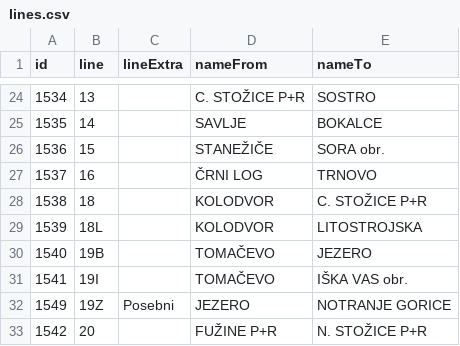
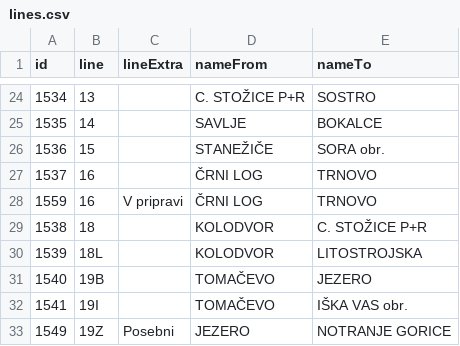
Before and after one commit to openstreetmap-si/bus-routes-osm-lpp, a CSV file: data/lpp/lines.csv, drawn as a sheet; only a part is shown, gaps mark what is left out; the shorter side is filled out with more unchanged rows; the diff names each change by its address in the sheet, - before the commit and + after, or states it on an @@ line.

```diff
--- a/data/lpp/lines.csv
+++ b/data/lpp/lines.csv
+row 28: 1559 | 16 | V pripravi | ČRNI LOG | TRNOVO
```
Also changed, not shown: data/lpp/lines_stops.csv.
